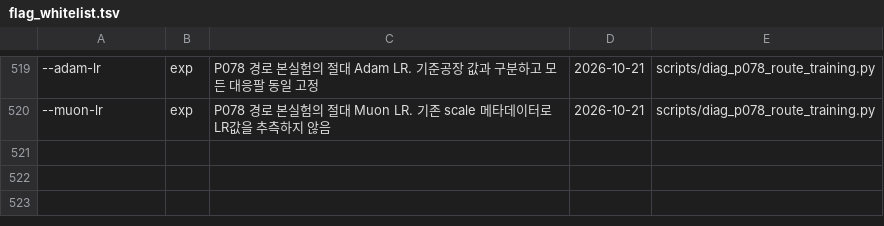
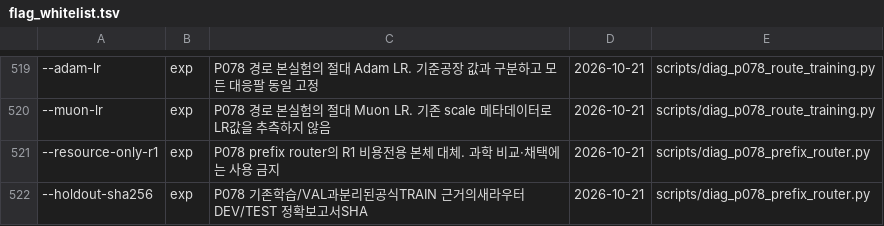
Before and after one commit to myplmy/TinyLM, a TSV file: scripts/flag_whitelist.tsv, drawn as a sheet; only a part is shown, gaps mark what is left out; the diff names each change by its address in the sheet, - before the commit and + after, or states it on an @@ line.

```diff
--- a/scripts/flag_whitelist.tsv
+++ b/scripts/flag_whitelist.tsv
+row 521: --resource-only-r1 | exp | P078 prefix router의 R1 비용전용 본체 대체. 과학 비교·채택에는 사용 금지 | 2026-10-21 | scripts/diag_p078_prefix_router.py
+row 522: --holdout-sha256 | exp | P078 기존학습/VAL과분리된공식TRAIN 근거의새라우터DEV/TEST 정확보고서SHA | 2026-10-21 | scripts/diag_p078_prefix_router.py
```
Also changed, not shown: 11 other files.
